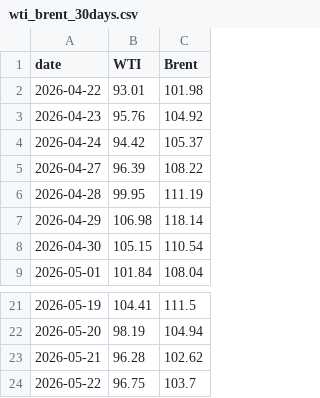
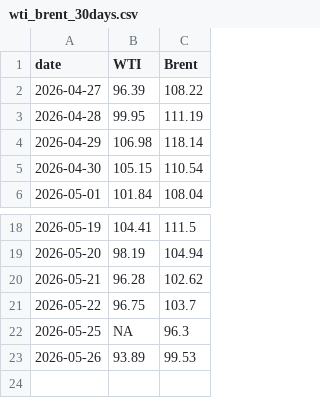
Before and after one commit to cbs-news-data/oil-prices, a CSV file: data/wti_brent_30days.csv, drawn as a sheet; only a part is shown, gaps mark what is left out.

```diff
--- a/data/wti_brent_30days.csv
+++ b/data/wti_brent_30days.csv
@@ -1,5 +1,2 @@
 "date","WTI","Brent"
-2026-04-22,93.01,101.98
-2026-04-23,95.76,104.92
-2026-04-24,94.42,105.37
 2026-04-27,96.39,108.22
@@ -24 +21,3 @@
 2026-05-22,96.75,103.7
+2026-05-25,NA,96.3
+2026-05-26,93.89,99.53
```
Also changed, not shown: data/wti_brent_1year.csv, data/wti_brent_5years.csv.
